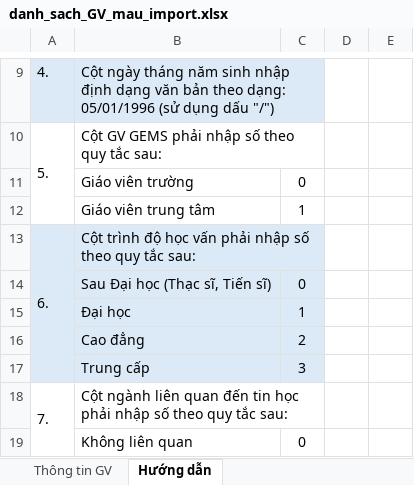
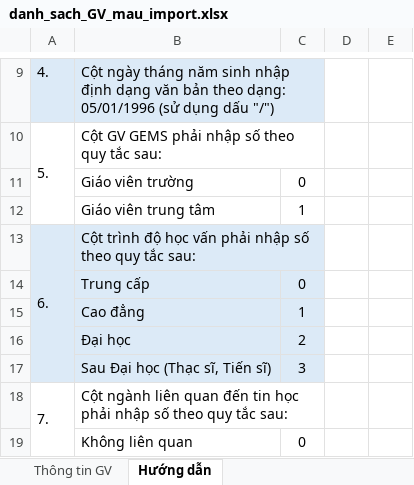
Before and after one commit to Doraneko1996/DORA_E-Learning, an Excel workbook: backend/static/templates/danh_sach_GV_mau_import.xlsx, sheet Hướng dẫn, drawn as a sheet; only a part is shown, gaps mark what is left out; values as stored, in another font and other column widths than the file's, no borders; removed rows and columns are numbered as before the commit, all else as after; the diff names each change by its address in the sheet, - before the commit and + after, or states it on an @@ line.

```diff
--- a/backend/static/templates/danh_sach_GV_mau_import.xlsx (sheet Hướng dẫn)
+++ b/backend/static/templates/danh_sach_GV_mau_import.xlsx (sheet Hướng dẫn)
-B14: Sau Đại học (Thạc sĩ, Tiến sĩ)
+B14: Trung cấp
-row 15:  | Đại học | 1
-C15: 2
+C15: 1
+row 16:  | Đại học | 2
-B17: Trung cấp
+B17: Sau Đại học (Thạc sĩ, Tiến sĩ)
```
Also changed, not shown: sheet Thông tin GV, 27 other files.
